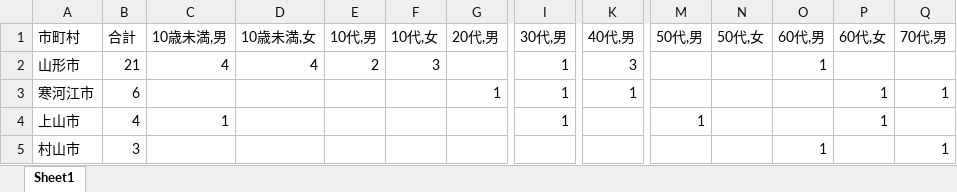
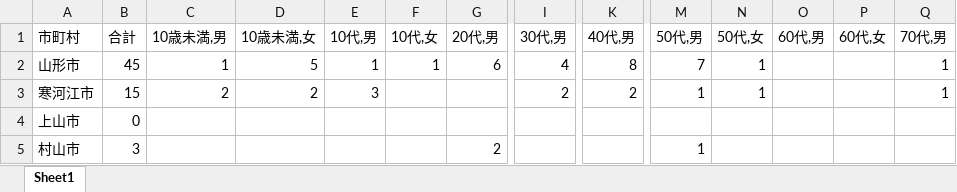
Before and after one commit to satorukadowaki/covid19-yamagata, an Excel workbook: app/master_data/excel/yamagata_covid.xlsx, sheet Sheet1, drawn as a sheet; only a part is shown, gaps mark what is left out; values as stored, in another font and other column widths than the file's, no borders; the diff covers the shown part only; the diff names each change by its address in the sheet, - before the commit and + after, or states it on an @@ line.

```diff
--- a/app/master_data/excel/yamagata_covid.xlsx (sheet Sheet1)
+++ b/app/master_data/excel/yamagata_covid.xlsx (sheet Sheet1)
-B2 (合計): 21
+B2 (合計): 45
-C2 (10歳未満,男): 4
+C2 (10歳未満,男): 1
-D2 (10歳未満,女): 4
+D2 (10歳未満,女): 5
-E2 (10代,男): 2
+E2 (10代,男): 1
-F2 (10代,女): 3
+F2 (10代,女): 1
-G2 (20代,男): (empty)
+G2 (20代,男): 6
-I2 (30代,男): 1
+I2 (30代,男): 4
-K2 (40代,男): 3
+K2 (40代,男): 8
-M2 (50代,男): (empty)
+M2 (50代,男): 7
-N2:N3 (50代,女): (empty)
+N2:N3 (50代,女): 1
-O2 (60代,男): 1
+O2 (60代,男): (empty)
-Q2 (70代,男): (empty)
+Q2 (70代,男): 1
-B3 (合計): 6
+B3 (合計): 15
-C3 (10歳未満,男): (empty)
+C3 (10歳未満,男): 2
-D3 (10歳未満,女): (empty)
+D3 (10歳未満,女): 2
-E3 (10代,男): (empty)
+E3 (10代,男): 3
-G3 (20代,男): 1
+G3 (20代,男): (empty)
-I3 (30代,男): 1
+I3 (30代,男): 2
-K3 (40代,男): 1
+K3 (40代,男): 2
-M3 (50代,男): (empty)
+M3 (50代,男): 1
-P3:P4 (60代,女): 1
+P3:P4 (60代,女): (empty)
-B4 (合計): 4
+B4 (合計): 0
-C4 (10歳未満,男): 1
+C4 (10歳未満,男): (empty)
-I4 (30代,男): 1
+I4 (30代,男): (empty)
-M4 (50代,男): 1
+M4 (50代,男): (empty)
-G5 (20代,男): (empty)
+G5 (20代,男): 2
-M5 (50代,男): (empty)
+M5 (50代,男): 1
-O5 (60代,男): 1
+O5 (60代,男): (empty)
-Q5 (70代,男): 1
+Q5 (70代,男): (empty)
```
Also changed, not shown: 130 edited cells elsewhere in this sheet, 30 other files.
